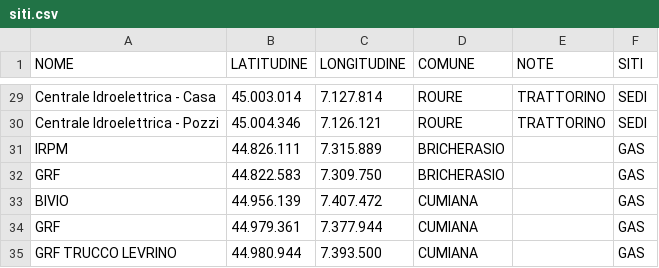
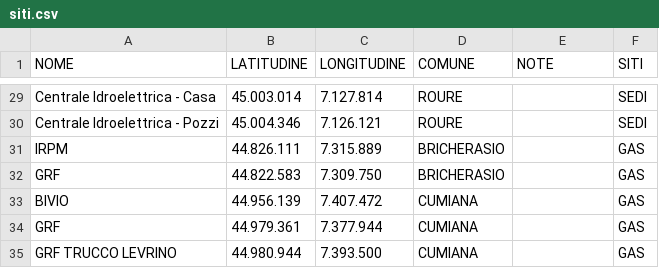
Before and after one commit to AreeVerdi2026/Aree-Verdi, a CSV file: siti.csv, drawn as a sheet; only a part is shown, gaps mark what is left out; the diff covers the shown part only; the diff names each change by its address in the sheet, - before the commit and + after, or states it on an @@ line.

```diff
--- a/siti.csv
+++ b/siti.csv
-E29:E30 (NOTE): TRATTORINO
+E29:E30 (NOTE): (empty)
```
Also changed, not shown: 17 added rows and 27 edited cells elsewhere in this file.
